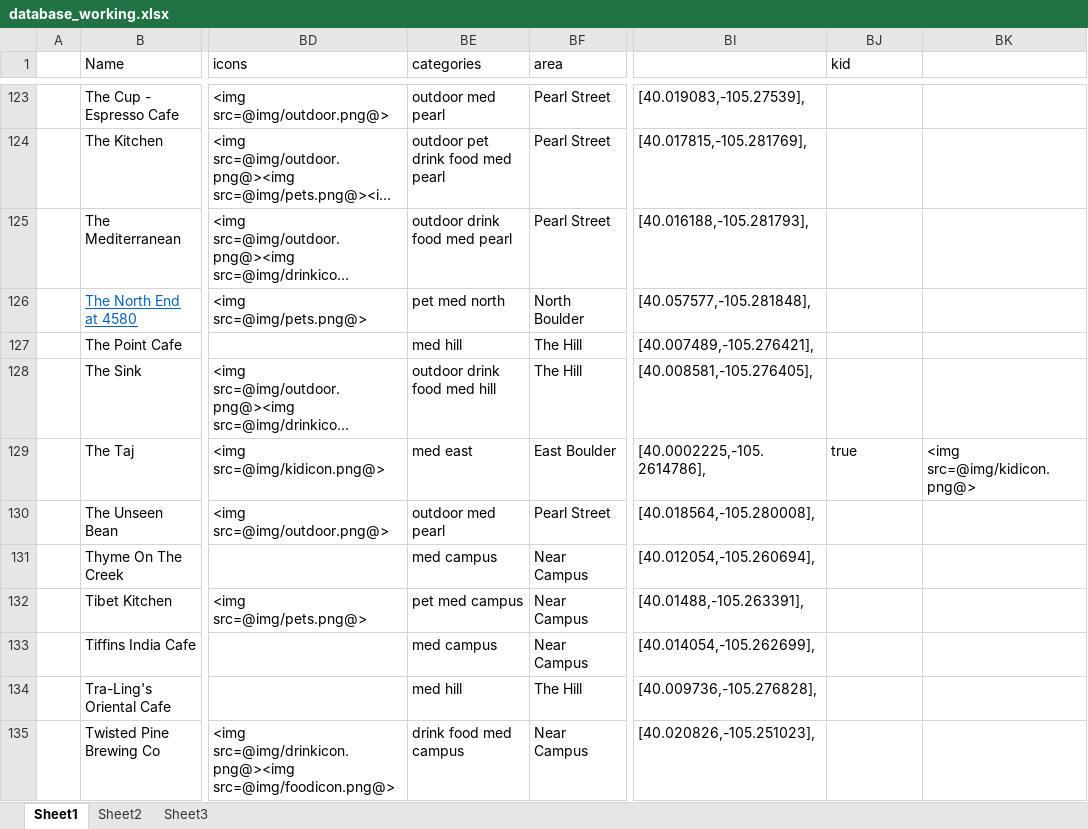
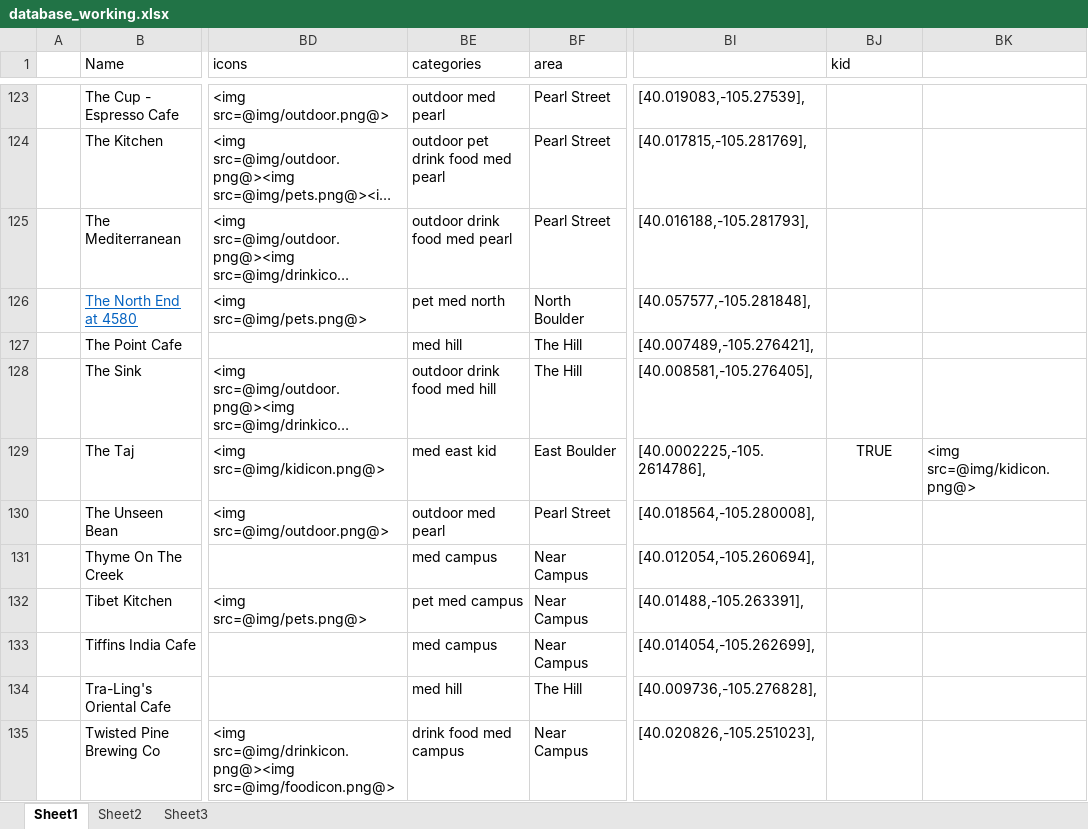
Before and after one commit to christian-lorange/hh_boulder, an Excel workbook: database_working.xlsx, sheet Sheet1, drawn as a sheet; only a part is shown, gaps mark what is left out; long unchanged cells end in …; values as stored, in another font and other column widths than the file's, no borders; the diff covers the shown part only; the diff names each change by its address in the sheet, - before the commit and + after, or states it on an @@ line.

```diff
--- a/database_working.xlsx (sheet Sheet1)
+++ b/database_working.xlsx (sheet Sheet1)
-BE129 (categories): med east
+BE129 (categories): med east kid
-BJ129 (kid): true
+BJ129 (kid): TRUE
-BJ129 alignment: left
+BJ129 alignment: center
```
Also changed, not shown: 12 edited cells and cell formats elsewhere in this sheet, 10 other files.
